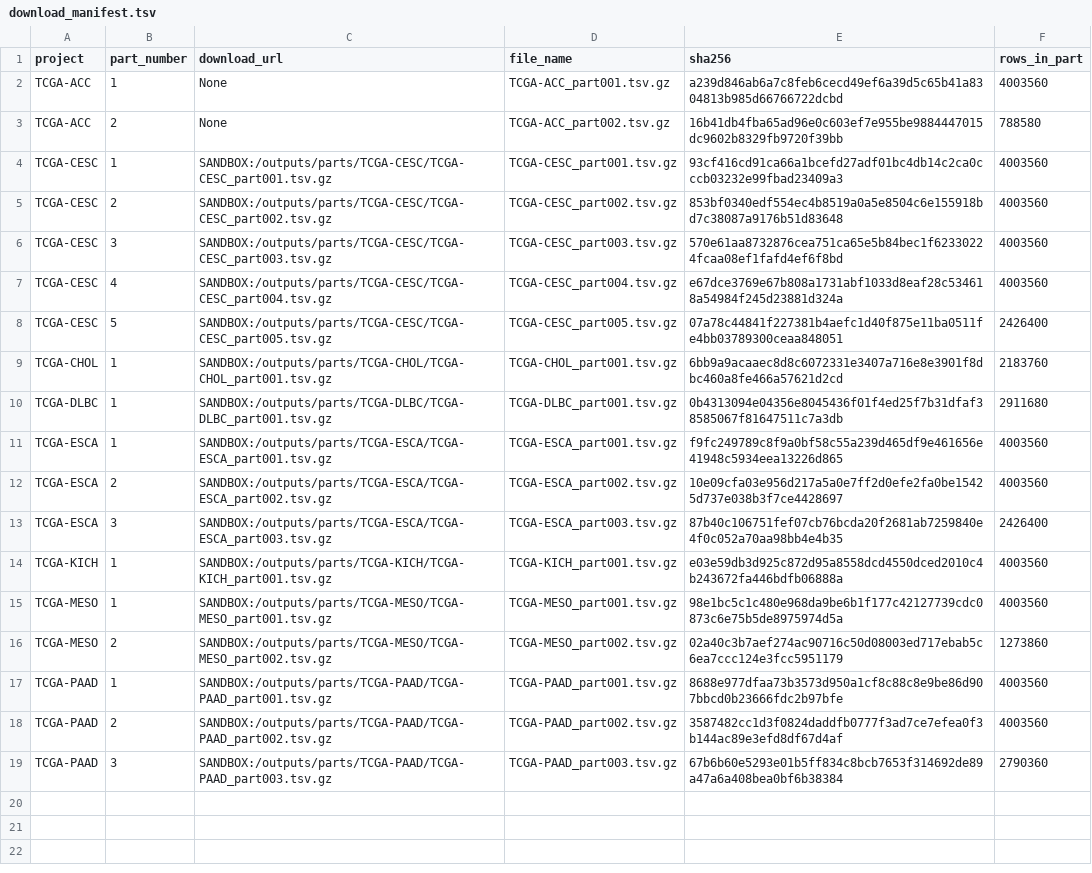
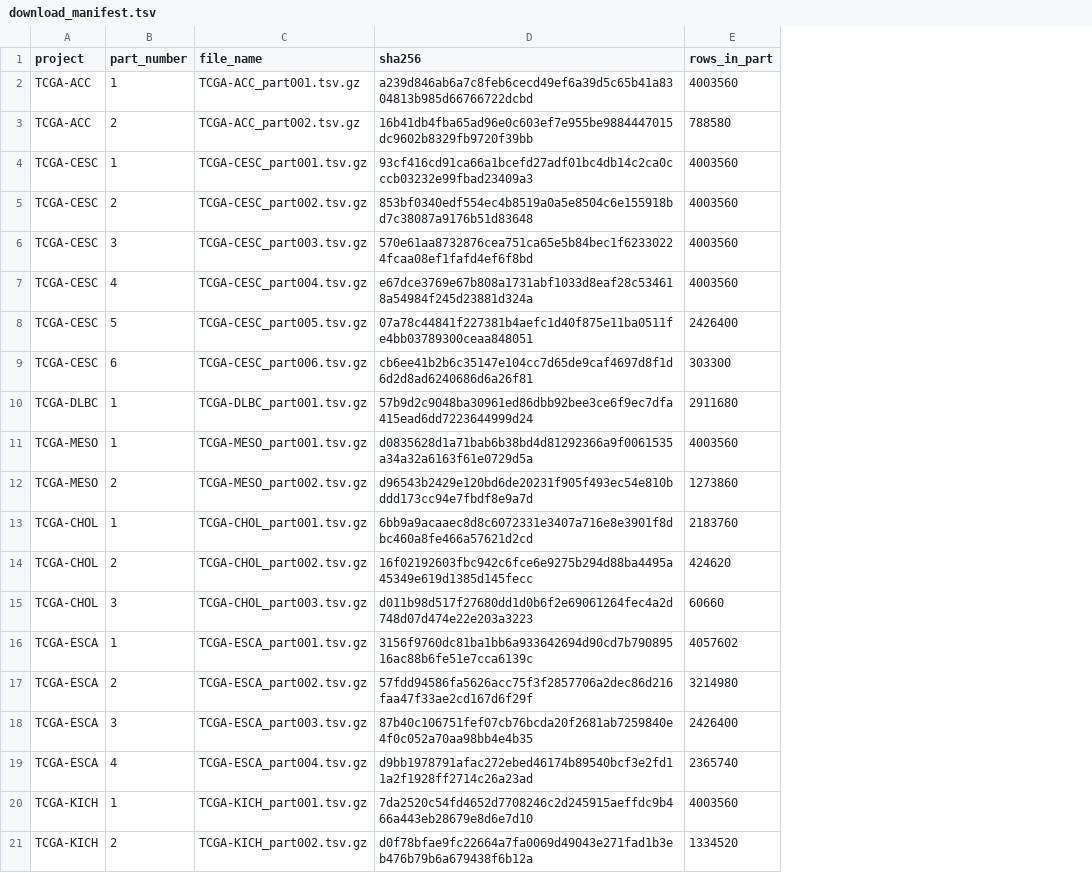
Before and after one commit to emailforgabrielle-commits/tcga-expression-rebuild-receipts, a TSV file: download_manifest.tsv, drawn as a sheet; removed rows and columns are numbered as before the commit, all else as after; the diff names each change by its address in the sheet, - before the commit and + after, or states it on an @@ line.

Commit message:
update: download manifest

```diff
--- a/download_manifest.tsv
+++ b/download_manifest.tsv
-column C (download_url), rows 2-9: None | None | SANDBOX:/outputs/parts/TCGA-CESC/TCGA-CESC_part001.tsv.gz | SANDBOX:/outputs/parts/TCGA-CESC/TCGA-CESC_part002.tsv.gz | SANDBOX:/outputs/parts/TCGA-CESC/TCGA-CESC_part003.tsv.gz | SANDBOX:/outputs/parts/TCGA-CESC/TCGA-CESC_part004.tsv.gz | SANDBOX:/outputs/parts/TCGA-CESC/TCGA-CESC_part005.tsv.gz | SANDBOX:/outputs/parts/TCGA-CHOL/TCGA-CHOL_part001.tsv.gz; rows 11-14: SANDBOX:/outputs/parts/TCGA-ESCA/TCGA-ESCA_part001.tsv.gz | SANDBOX:/outputs/parts/TCGA-ESCA/TCGA-ESCA_part002.tsv.gz | SANDBOX:/outputs/parts/TCGA-ESCA/TCGA-ESCA_part003.tsv.gz | SANDBOX:/outputs/parts/TCGA-KICH/TCGA-KICH_part001.tsv.gz
+row 9: TCGA-CESC | 6 | TCGA-CESC_part006.tsv.gz | cb6ee41b2b6c35147e104cc7d65de9caf4697d8f1d6d2d8ad6240686d6a26f81 | 303300
+row 10: TCGA-DLBC | 1 | TCGA-DLBC_part001.tsv.gz | 57b9d2c9048ba30961ed86dbb92bee3ce6f9ec7dfa415ead6dd7223644999d24 | 2911680
+row 11: TCGA-MESO | 1 | TCGA-MESO_part001.tsv.gz | d0835628d1a71bab6b38bd4d81292366a9f0061535a34a32a6163f61e0729d5a | 4003560
+row 12: TCGA-MESO | 2 | TCGA-MESO_part002.tsv.gz | d96543b2429e120bd6de20231f905f493ec54e810bddd173cc94e7fbdf8e9a7d | 1273860
-row 10: TCGA-DLBC | 1 | SANDBOX:/outputs/parts/TCGA-DLBC/TCGA-DLBC_part001.tsv.gz | TCGA-DLBC_part001.tsv.gz | 0b4313094e04356e8045436f01f4ed25f7b31dfaf38585067f81647511c7a3db | 2911680
+row 14: TCGA-CHOL | 2 | TCGA-CHOL_part002.tsv.gz | 16f02192603fbc942c6fce6e9275b294d88ba4495a45349e619d1385d145fecc | 424620
+row 15: TCGA-CHOL | 3 | TCGA-CHOL_part003.tsv.gz | d011b98d517f27680dd1d0b6f2e69061264fec4a2d748d07d474e22e203a3223 | 60660
-D16 (sha256): f9fc249789c8f9a0bf58c55a239d465df9e461656e41948c5934eea13226d865
+D16 (sha256): 3156f9760dc81ba1bb6a933642694d90cd7b79089516ac88b6fe51e7cca6139c
-E16 (rows_in_part): 4003560
+E16 (rows_in_part): 4057602
-D17 (sha256): 10e09cfa03e956d217a5a0e7ff2d0efe2fa0be15425d737e038b3f7ce4428697
+D17 (sha256): 57fdd94586fa5626acc75f3f2857706a2dec86d216faa47f33ae2cd167d6f29f
-E17 (rows_in_part): 4003560
+E17 (rows_in_part): 3214980
+row 19: TCGA-ESCA | 4 | TCGA-ESCA_part004.tsv.gz | d9bb1978791afac272ebed46174b89540bcf3e2fd11a2f1928ff2714c26a23ad | 2365740
-D20 (sha256): e03e59db3d925c872d95a8558dcd4550dced2010c4b243672fa446bdfb06888a
+D20 (sha256): 7da2520c54fd4652d7708246c2d245915aeffdc9b466a443eb28679e8d6e7d10
-row 15: TCGA-MESO | 1 | SANDBOX:/outputs/parts/TCGA-MESO/TCGA-MESO_part001.tsv.gz | TCGA-MESO_part001.tsv.gz | 98e1bc5c1c480e968da9be6b1f177c42127739cdc0873c6e75b5de8975974d5a | 4003560
-row 16: TCGA-MESO | 2 | SANDBOX:/outputs/parts/TCGA-MESO/TCGA-MESO_part002.tsv.gz | TCGA-MESO_part002.tsv.gz | 02a40c3b7aef274ac90716c50d08003ed717ebab5c6ea7ccc124e3fcc5951179 | 1273860
-row 17: TCGA-PAAD | 1 | SANDBOX:/outputs/parts/TCGA-PAAD/TCGA-PAAD_part001.tsv.gz | TCGA-PAAD_part001.tsv.gz | 8688e977dfaa73b3573d950a1cf8c88c8e9be86d907bbcd0b23666fdc2b97bfe | 4003560
-row 18: TCGA-PAAD | 2 | SANDBOX:/outputs/parts/TCGA-PAAD/TCGA-PAAD_part002.tsv.gz | TCGA-PAAD_part002.tsv.gz | 3587482cc1d3f0824daddfb0777f3ad7ce7efea0f3b144ac89e3efd8df67d4af | 4003560
-row 19: TCGA-PAAD | 3 | SANDBOX:/outputs/parts/TCGA-PAAD/TCGA-PAAD_part003.tsv.gz | TCGA-PAAD_part003.tsv.gz | 67b6b60e5293e01b5ff834c8bcb7653f314692de89a47a6a408bea0bf6b38384 | 2790360
+row 21: TCGA-KICH | 2 | TCGA-KICH_part002.tsv.gz | d0f78bfae9fc22664a7fa0069d49043e271fad1b3eb476b79b6a679438f6b12a | 1334520
```
